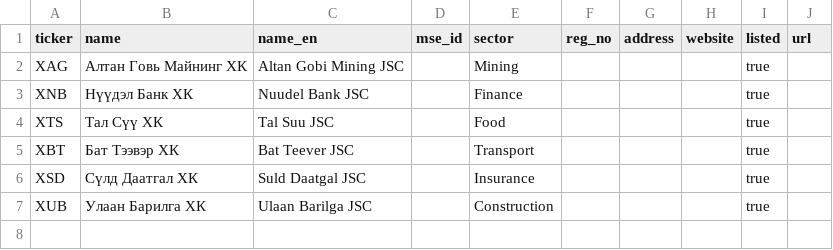
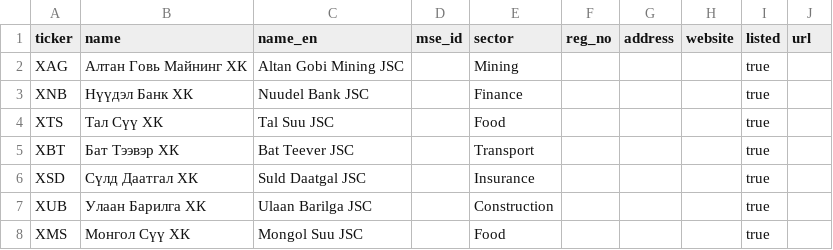
Before and after one commit to tuguldurizm/mse-graph-proxy, a CSV file: app/data/sample/companies.csv, drawn as a sheet.

```diff
--- a/app/data/sample/companies.csv
+++ b/app/data/sample/companies.csv
@@ -7 +7,2 @@ XSD,Сүлд Даатгал ХК,Suld Daatgal JSC,,Insurance,,,,true,
 XUB,Улаан Барилга ХК,Ulaan Barilga JSC,,Construction,,,,true,
+XMS,Монгол Сүү ХК,Mongol Suu JSC,,Food,,,,true,
```
Also changed, not shown: app/data/sample/executives.csv, app/data/sample/shareholders.csv, 14 other files.
